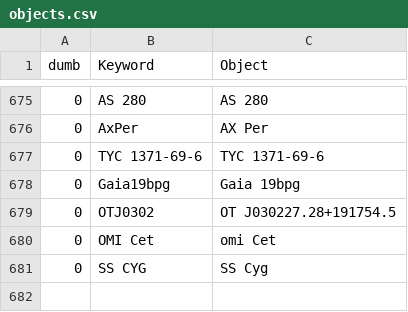
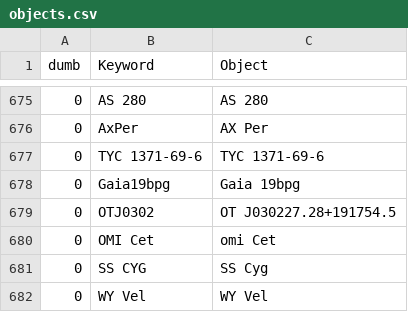
Before and after one commit to aras-database/database, a CSV file: data/objects.csv, drawn as a sheet; only a part is shown, gaps mark what is left out; the diff names each change by its address in the sheet, - before the commit and + after, or states it on an @@ line.

```diff
--- a/data/objects.csv
+++ b/data/objects.csv
+row 682: 0 | WY Vel | WY Vel
```
Also changed, not shown: data/symbiotic_stars.csv, 16 other files.
